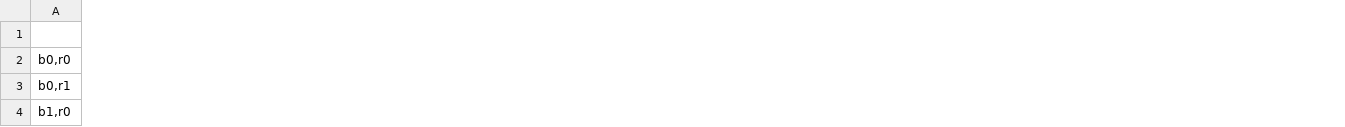
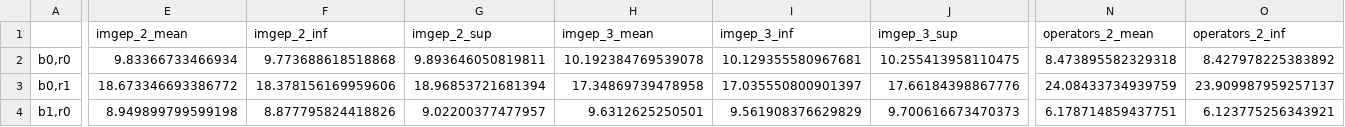
Before and after one commit to Ludoviccccc/ExplorationSimu3, a CSV file: visualisation/ci_histogram_diveristy_core1.csv, drawn as a sheet; only a part is shown, gaps mark what is left out; the diff covers the shown part only; the diff names each change by its address in the sheet, - before the commit and + after, or states it on an @@ line.

```diff
--- a/visualisation/ci_histogram_diveristy_core1.csv
+++ b/visualisation/ci_histogram_diveristy_core1.csv
+column E (imgep_2_mean), rows 2-4: 9.83366733466934 | 18.673346693386772 | 8.949899799599198
+column F (imgep_2_inf), rows 2-4: 9.773688618518868 | 18.378156169959606 | 8.877795824418826
+column G (imgep_2_sup), rows 2-4: 9.893646050819811 | 18.96853721681394 | 9.02200377477957
+column H (imgep_3_mean), rows 2-4: 10.192384769539078 | 17.34869739478958 | 9.6312625250501
+column I (imgep_3_inf), rows 2-4: 10.129355580967681 | 17.035550800901397 | 9.561908376629829
+column J (imgep_3_sup), rows 2-4: 10.255413958110475 | 17.66184398867776 | 9.700616673470373
+column N (operators_2_mean), rows 2-4: 8.473895582329318 | 24.08433734939759 | 6.178714859437751
+column O (operators_2_inf), rows 2-4: 8.427978225383892 | 23.909987959257137 | 6.123775256343921
```
Also changed, not shown: 4 added columns and 72 edited cells elsewhere in this file, visualisation/ci_histogram_diveristy_core0.csv.
